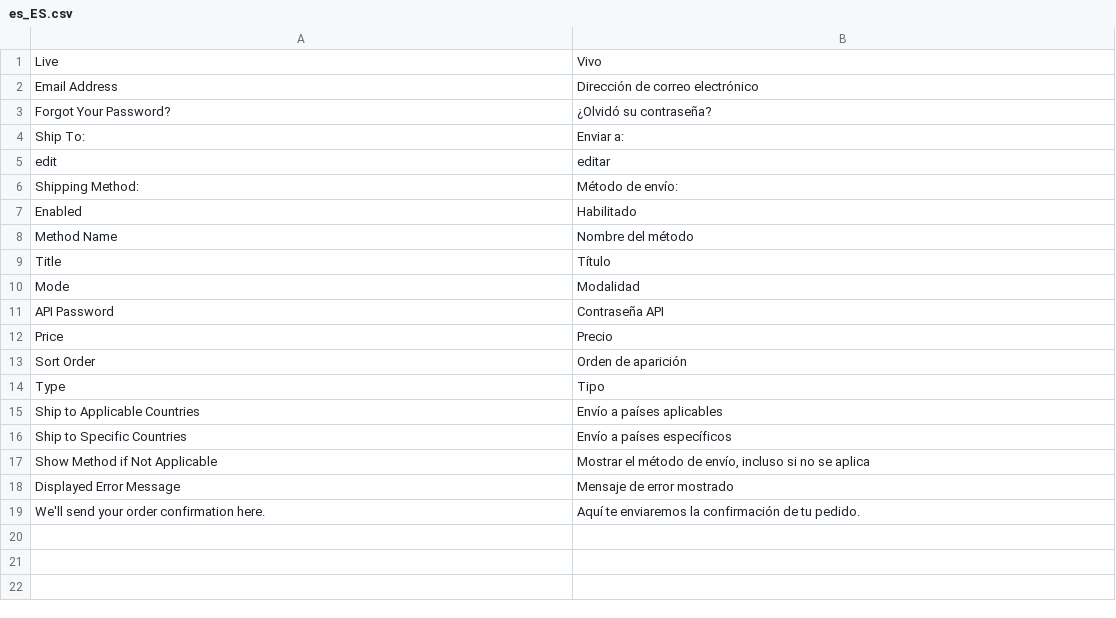
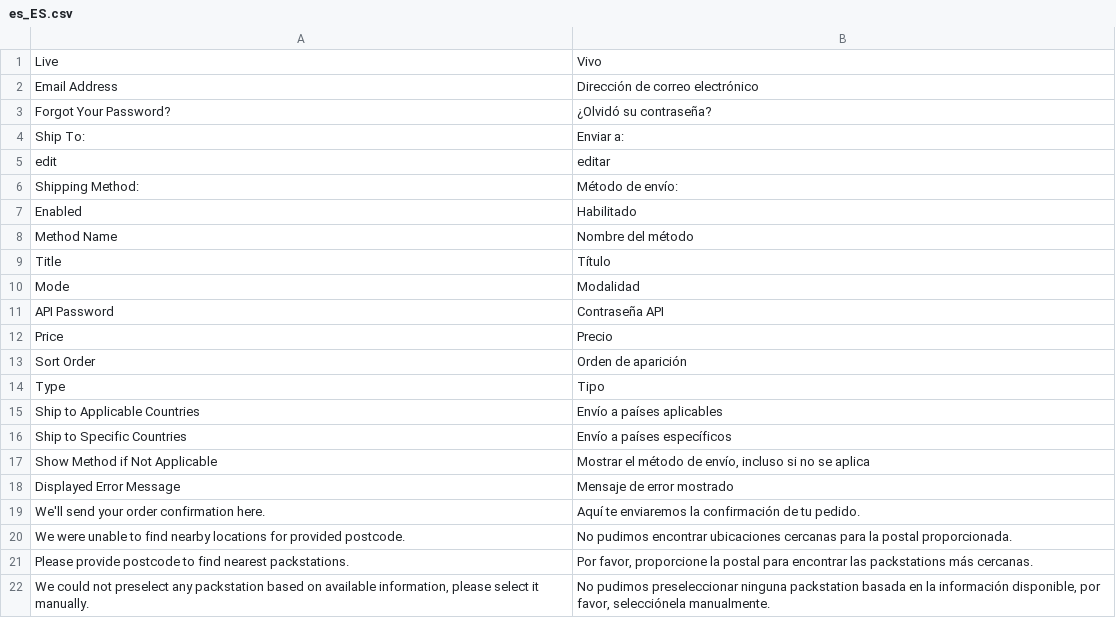
Before and after one commit to magesuite/packstation-dhl, a CSV file: i18n/es_ES.csv, drawn as a sheet.

```diff
--- a/i18n/es_ES.csv
+++ b/i18n/es_ES.csv
@@ -19 +19,4 @@ Type,Tipo
 "We'll send your order confirmation here.","Aquí te enviaremos la confirmación de tu pedido."
+"We were unable to find nearby locations for provided postcode.","No pudimos encontrar ubicaciones cercanas para la postal proporcionada."
+"Please provide postcode to find nearest packstations.","Por favor, proporcione la postal para encontrar las packstations más cercanas."
+"We could not preselect any packstation based on available information, please select it manually.","No pudimos preseleccionar ninguna packstation basada en la información disponible, por favor, selecciónela manualmente."
```
Also changed, not shown: i18n/de_DE.csv, i18n/fr_FR.csv, 3 other files.
